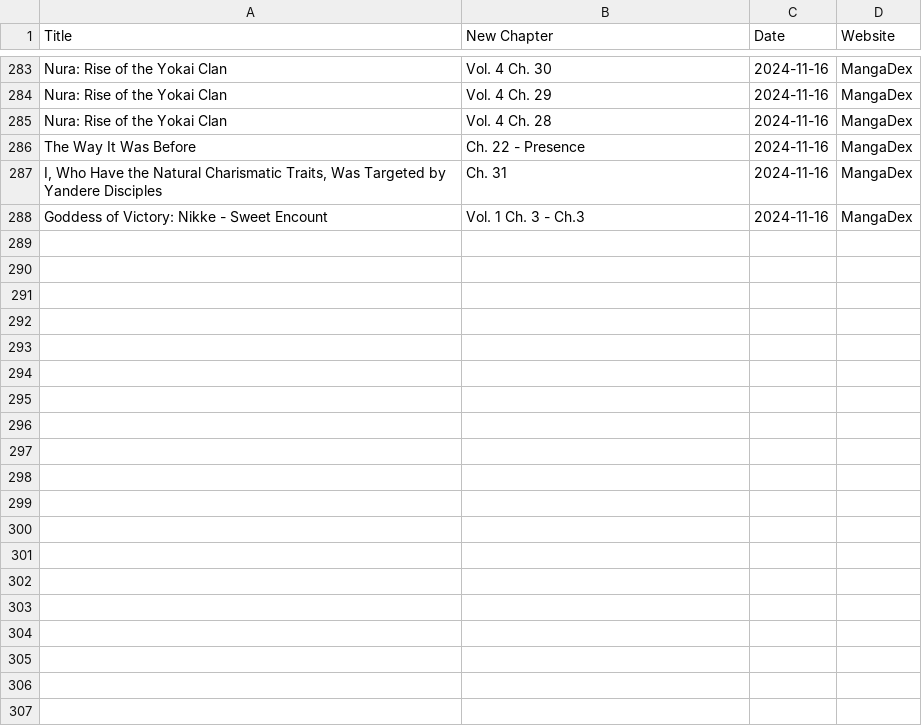
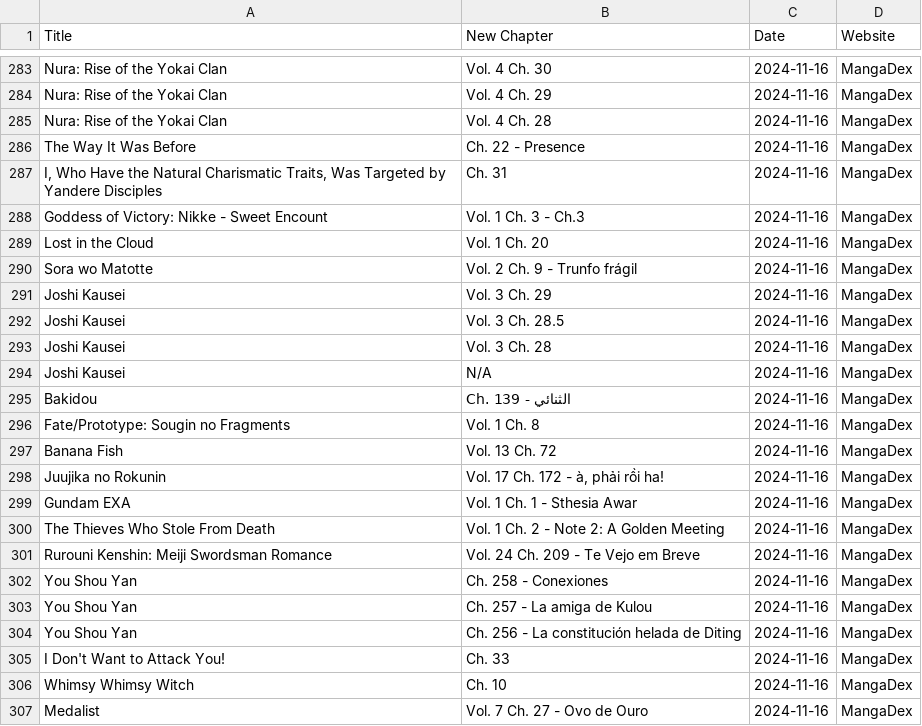
Before and after one commit to Ellimaaac/MangaNotifier, a CSV file: dB/manga_data_mangadex_2024-11-16.csv, drawn as a sheet; only a part is shown, gaps mark what is left out; the diff covers the shown part only; the diff names each change by its address in the sheet, - before the commit and + after, or states it on an @@ line.

Commit message:
Add manga_data_mangadex_2024-11-16.csv

```diff
--- a/dB/manga_data_mangadex_2024-11-16.csv
+++ b/dB/manga_data_mangadex_2024-11-16.csv
+row 289: Lost in the Cloud | Vol. 1 Ch. 20 | 2024-11-16 | MangaDex
+row 290: Sora wo Matotte | Vol. 2 Ch. 9 - Trunfo frágil | 2024-11-16 | MangaDex
+row 291: Joshi Kausei | Vol. 3 Ch. 29 | 2024-11-16 | MangaDex
+row 292: Joshi Kausei | Vol. 3 Ch. 28.5 | 2024-11-16 | MangaDex
+row 293: Joshi Kausei | Vol. 3 Ch. 28 | 2024-11-16 | MangaDex
+row 294: Joshi Kausei | N/A | 2024-11-16 | MangaDex
+row 295: Bakidou | Ch. 139 - الثنائي | 2024-11-16 | MangaDex
+row 296: Fate/Prototype: Sougin no Fragments | Vol. 1 Ch. 8 | 2024-11-16 | MangaDex
+row 297: Banana Fish | Vol. 13 Ch. 72 | 2024-11-16 | MangaDex
+row 298: Juujika no Rokunin | Vol. 17 Ch. 172 - à, phải rồi ha! | 2024-11-16 | MangaDex
+row 299: Gundam EXA | Vol. 1 Ch. 1 - Sthesia Awar | 2024-11-16 | MangaDex
+row 300: The Thieves Who Stole From Death | Vol. 1 Ch. 2 - Note 2: A Golden Meeting | 2024-11-16 | MangaDex
+row 301: Rurouni Kenshin: Meiji Swordsman Romance | Vol. 24 Ch. 209 - Te Vejo em Breve | 2024-11-16 | MangaDex
+row 302: You Shou Yan | Ch. 258 - Conexiones | 2024-11-16 | MangaDex
+row 303: You Shou Yan | Ch. 257 - La amiga de Kulou | 2024-11-16 | MangaDex
+row 304: You Shou Yan | Ch. 256 - La constitución helada de Diting | 2024-11-16 | MangaDex
+row 305: I Don't Want to Attack You! | Ch. 33 | 2024-11-16 | MangaDex
+row 306: Whimsy Whimsy Witch | Ch. 10 | 2024-11-16 | MangaDex
+row 307: Medalist | Vol. 7 Ch. 27 - Ovo de Ouro | 2024-11-16 | MangaDex
```
Also changed, not shown: 29 added rows and 1 edited cell elsewhere in this file.
